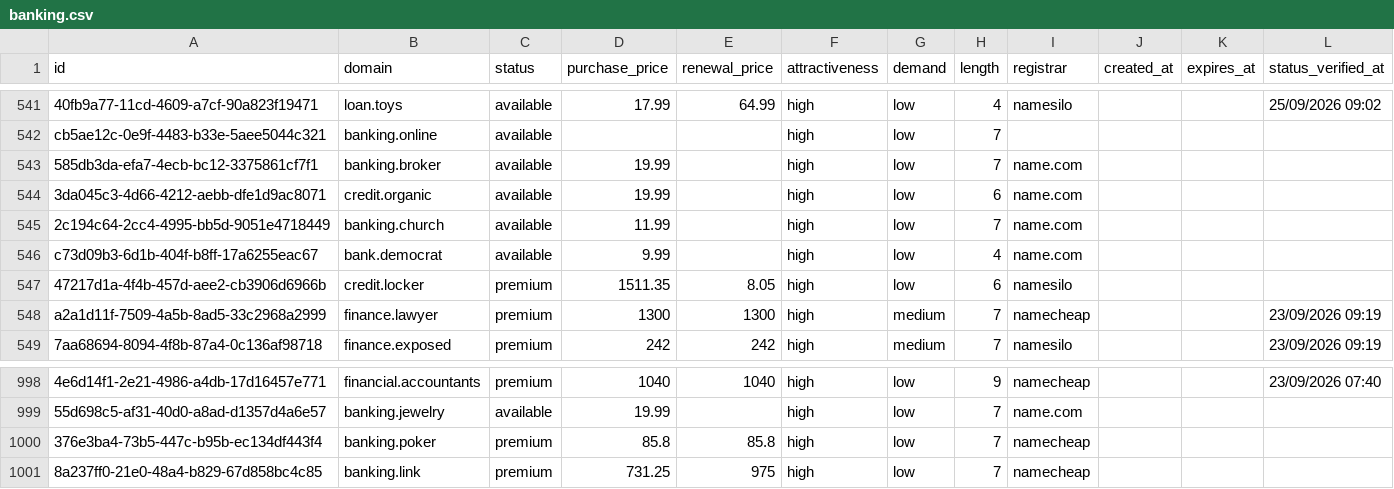
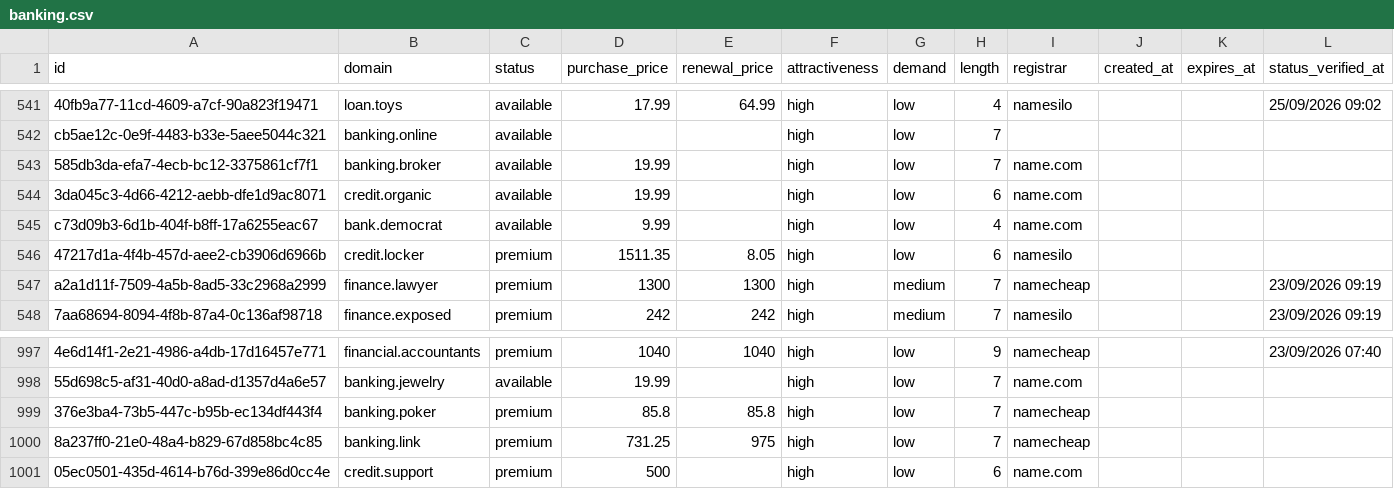
Before and after one commit to UniqueDomains/banking-oneword-domains, a CSV file: banking.csv, drawn as a sheet; only a part is shown, gaps mark what is left out; removed rows and columns are numbered as before the commit, all else as after; the diff names each change by its address in the sheet, - before the commit and + after, or states it on an @@ line.

Commit message:
Domains update

```diff
--- a/banking.csv
+++ b/banking.csv
-row 545: 2c194c64-2cc4-4995-bb5d-9051e4718449 | banking.church | available | 11.99 |  | high | low | 7 | name.com
+row 1001: 05ec0501-435d-4614-b76d-399e86d0cc4e | credit.support | premium | 500 |  | high | low | 6 | name.com
```
Also changed, not shown: 3 other files.
